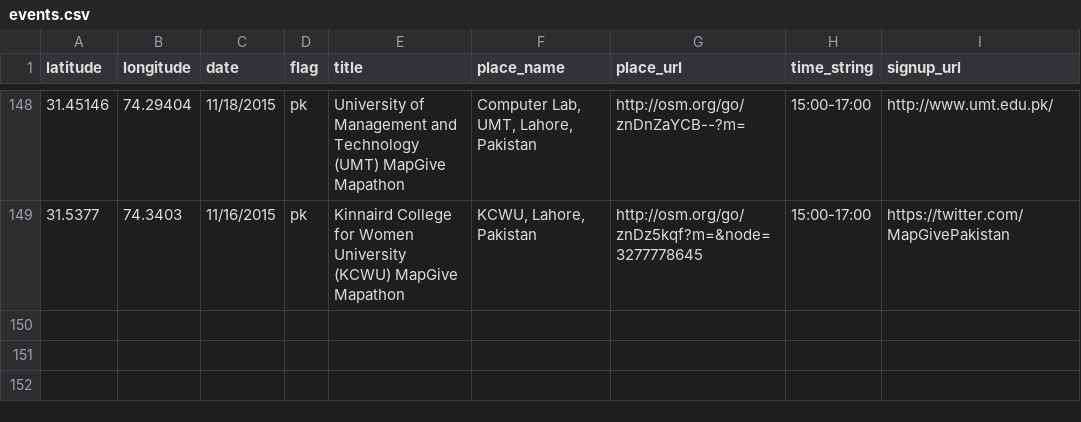
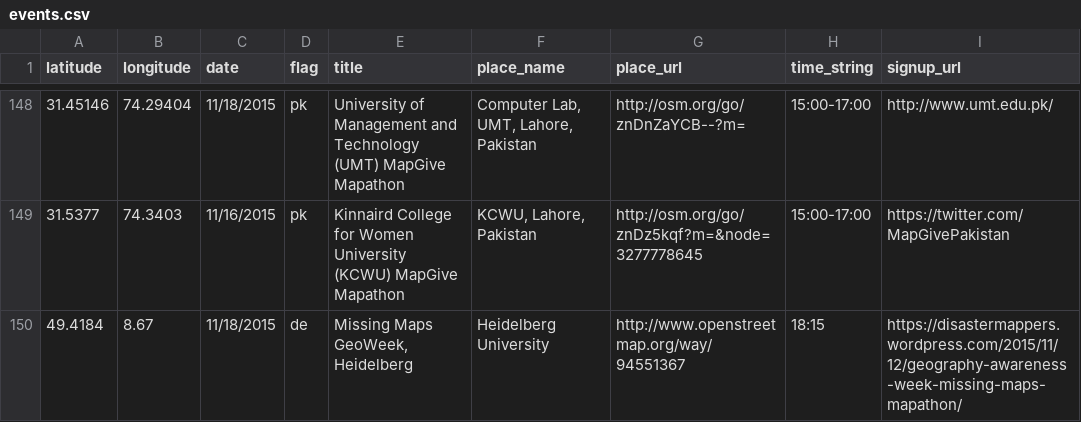
Before and after one commit to MissingMaps/missingmaps.github.io, a CSV file: data/events.csv, drawn as a sheet; only a part is shown, gaps mark what is left out; the diff names each change by its address in the sheet, - before the commit and + after, or states it on an @@ line.

Commit message:
Update events.csv

```diff
--- a/data/events.csv
+++ b/data/events.csv
+row 150: 49.4184 | 8.67 | 11/18/2015 | de | Missing Maps GeoWeek, Heidelberg | Heidelberg University | http://www.openstreetmap.org/way/94551367 | 18:15 | https://disastermappers.wordpress.com/2015/11/12/geography-awareness-week-missing-maps-mapathon/
```
